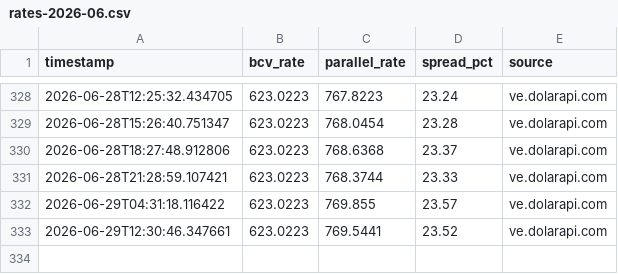
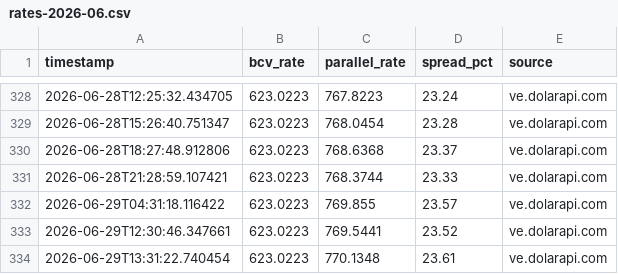
Before and after one commit to lucaleoklar-droid/Venezuela-currency-agent, a CSV file: data/archive/rates-2026-06.csv, drawn as a sheet; only a part is shown, gaps mark what is left out.

Commit message:
Data update 2026-06-29 13:31 UTC

```diff
--- a/data/archive/rates-2026-06.csv
+++ b/data/archive/rates-2026-06.csv
@@ -333 +333,2 @@ timestamp,bcv_rate,parallel_rate,spread_pct,source
 2026-06-29T12:30:46.347661,623.0223,769.5441,23.52,ve.dolarapi.com
+2026-06-29T13:31:22.740454,623.0223,770.1348,23.61,ve.dolarapi.com
```
Also changed, not shown: data/daily.csv, data/recent.csv, 1 other file.
